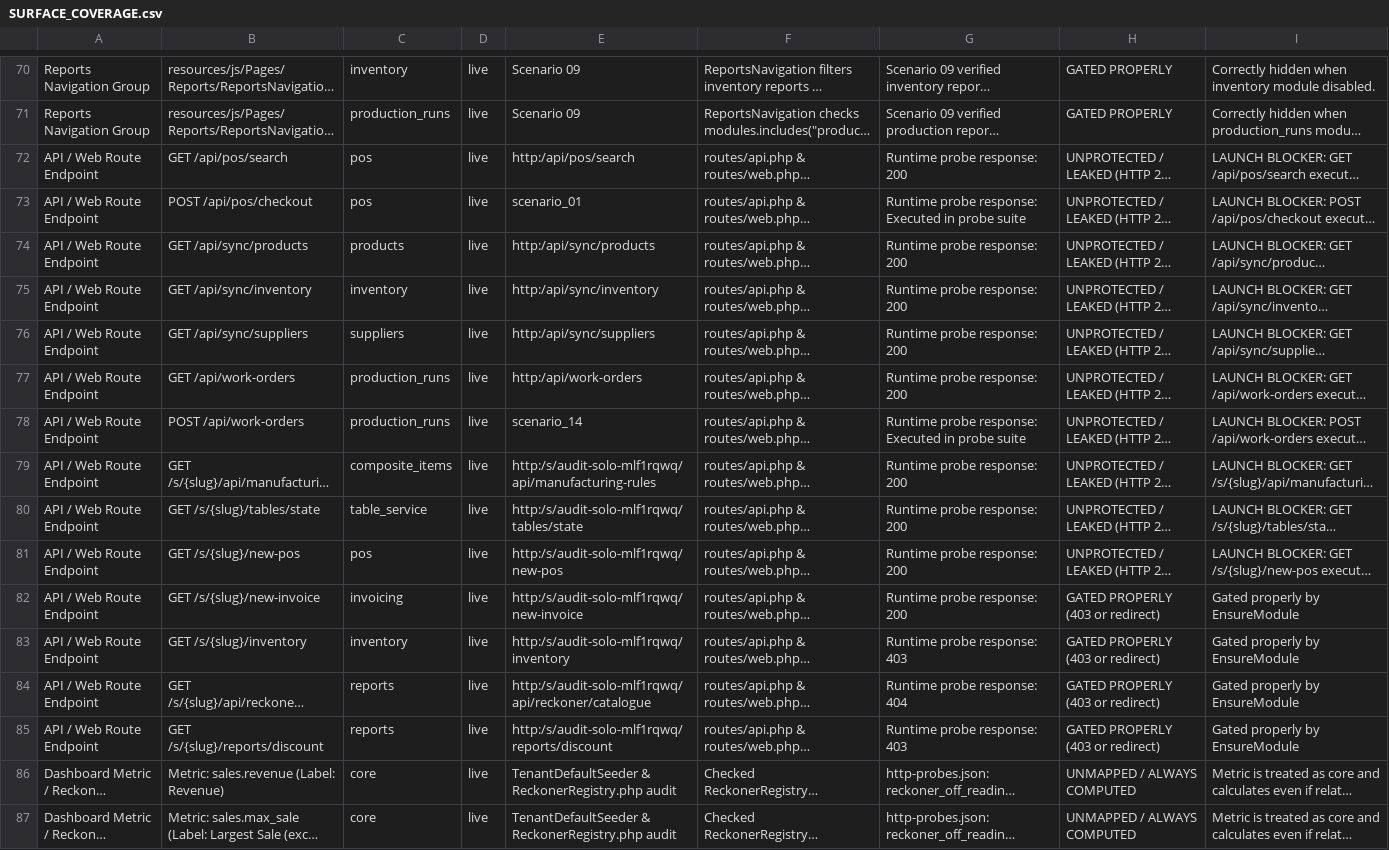
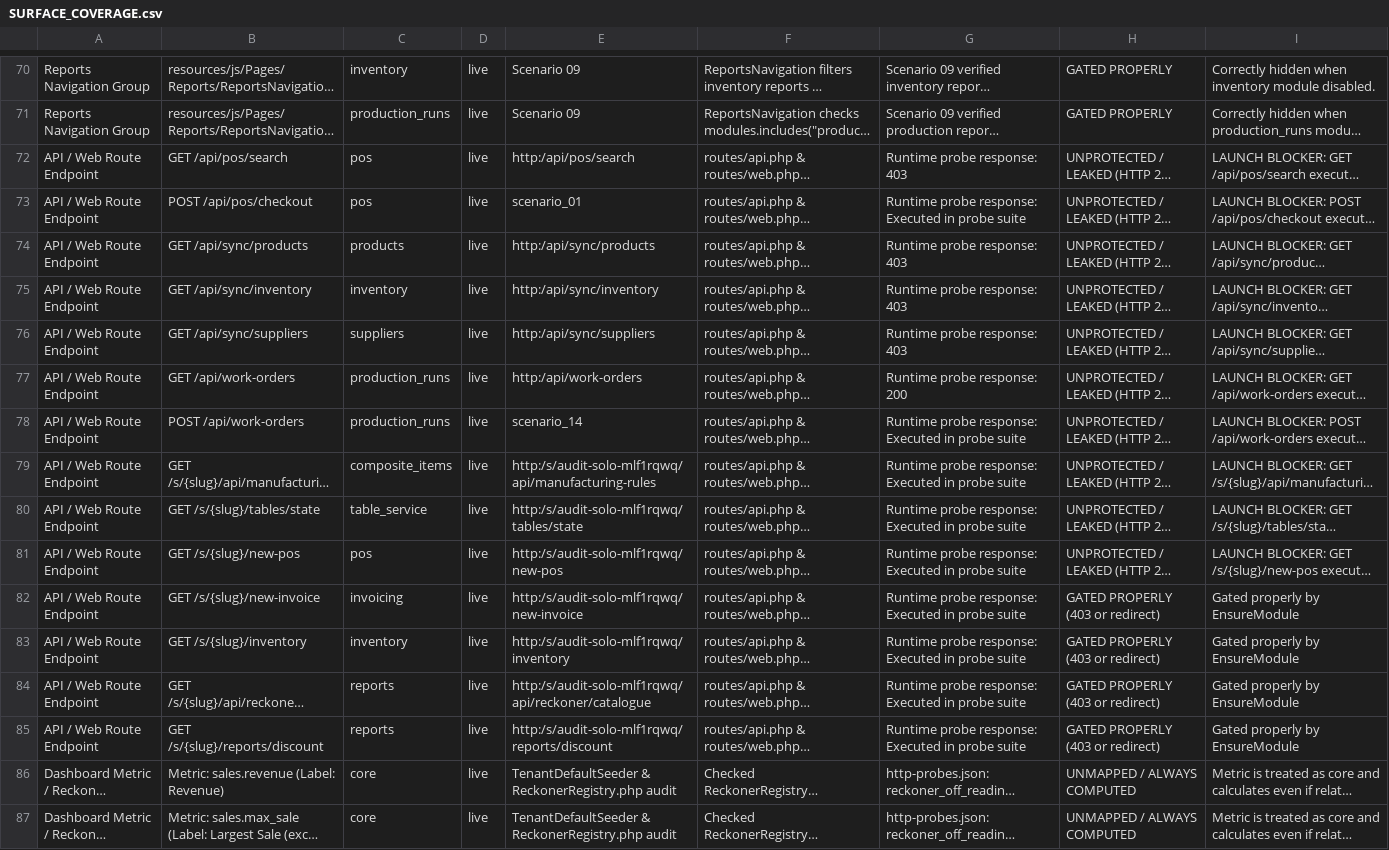
Before and after one commit to AbdullahHashmi10/VenQore, a CSV file: app-code/main-app/docs/prelaunch-audit-2026-09-12/SURFACE_COVERAGE.csv, drawn as a sheet; only a part is shown, gaps mark what is left out; long unchanged cells end in …; the diff names each change by its address in the sheet, - before the commit and + after, or states it on an @@ line.

```diff
--- a/app-code/main-app/docs/prelaunch-audit-2026-09-12/SURFACE_COVERAGE.csv
+++ b/app-code/main-app/docs/prelaunch-audit-2026-09-12/SURFACE_COVERAGE.csv
-G72: Runtime probe response: 200
+G72: Runtime probe response: 403
-G74:G76: Runtime probe response: 200
+G74:G76: Runtime probe response: 403
-G79:G82: Runtime probe response: 200
+G79:G82: Runtime probe response: Executed in probe suite
-G83: Runtime probe response: 403
+G83: Runtime probe response: Executed in probe suite
-G84: Runtime probe response: 404
+G84: Runtime probe response: Executed in probe suite
-G85: Runtime probe response: 403
+G85: Runtime probe response: Executed in probe suite
```
Also changed, not shown: app-code/main-app/docs/prelaunch-audit-2026-09-12/MODULE_TRACEABILITY.csv, 19 other files.
